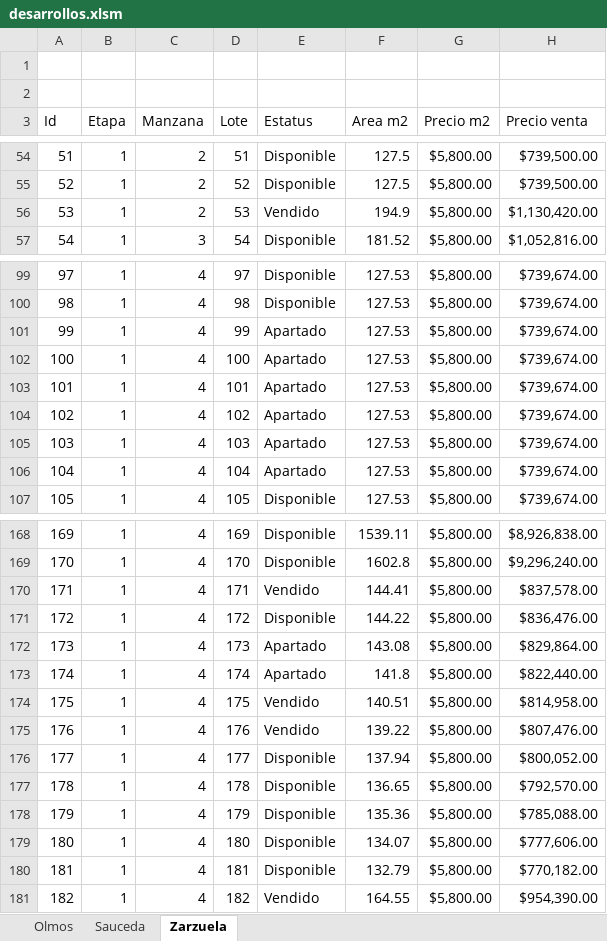
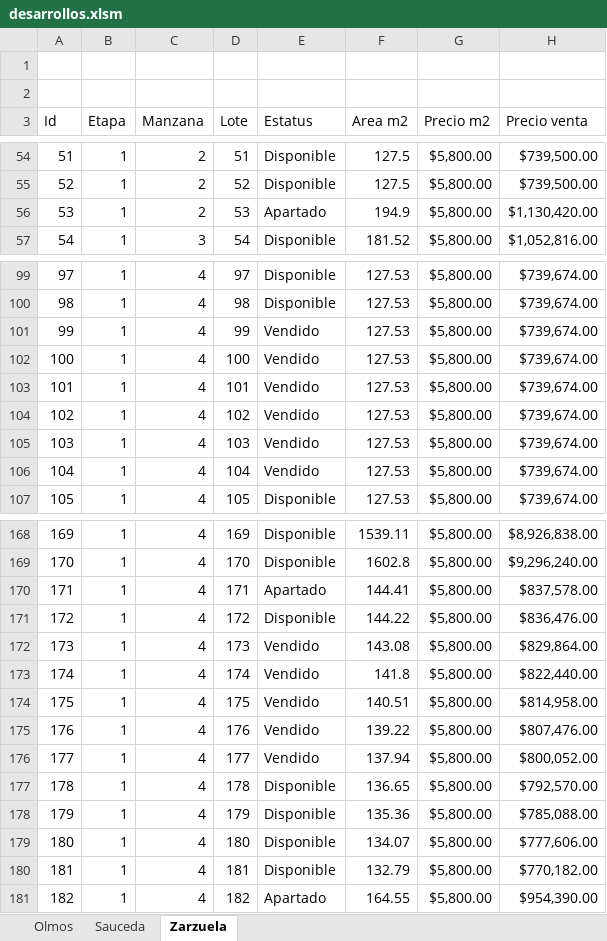
Before and after one commit to filosterra/filosterra.github.io, an Excel workbook: assets/desarrollos.xlsm, sheet Zarzuela, drawn as a sheet; only a part is shown, gaps mark what is left out; values as stored, in another font and other column widths than the file's, no borders; charts and pictures and table styles not drawn; the diff covers the shown part only; the diff names each change by its address in the sheet, - before the commit and + after, or states it on an @@ line.

Commit message:
Actualizando datos

```diff
--- a/assets/desarrollos.xlsm (sheet Zarzuela)
+++ b/assets/desarrollos.xlsm (sheet Zarzuela)
-E56 (Estatus): Vendido
+E56 (Estatus): Apartado
-E101:E106 (Estatus): Apartado
+E101:E106 (Estatus): Vendido
-E170 (Estatus): Vendido
+E170 (Estatus): Apartado
-E172:E173 (Estatus): Apartado
+E172:E173 (Estatus): Vendido
-E176 (Estatus): Disponible
+E176 (Estatus): Vendido
-E181 (Estatus): Vendido
+E181 (Estatus): Apartado
```
Also changed, not shown: 17 edited cells elsewhere in this sheet, charts or pictures.
